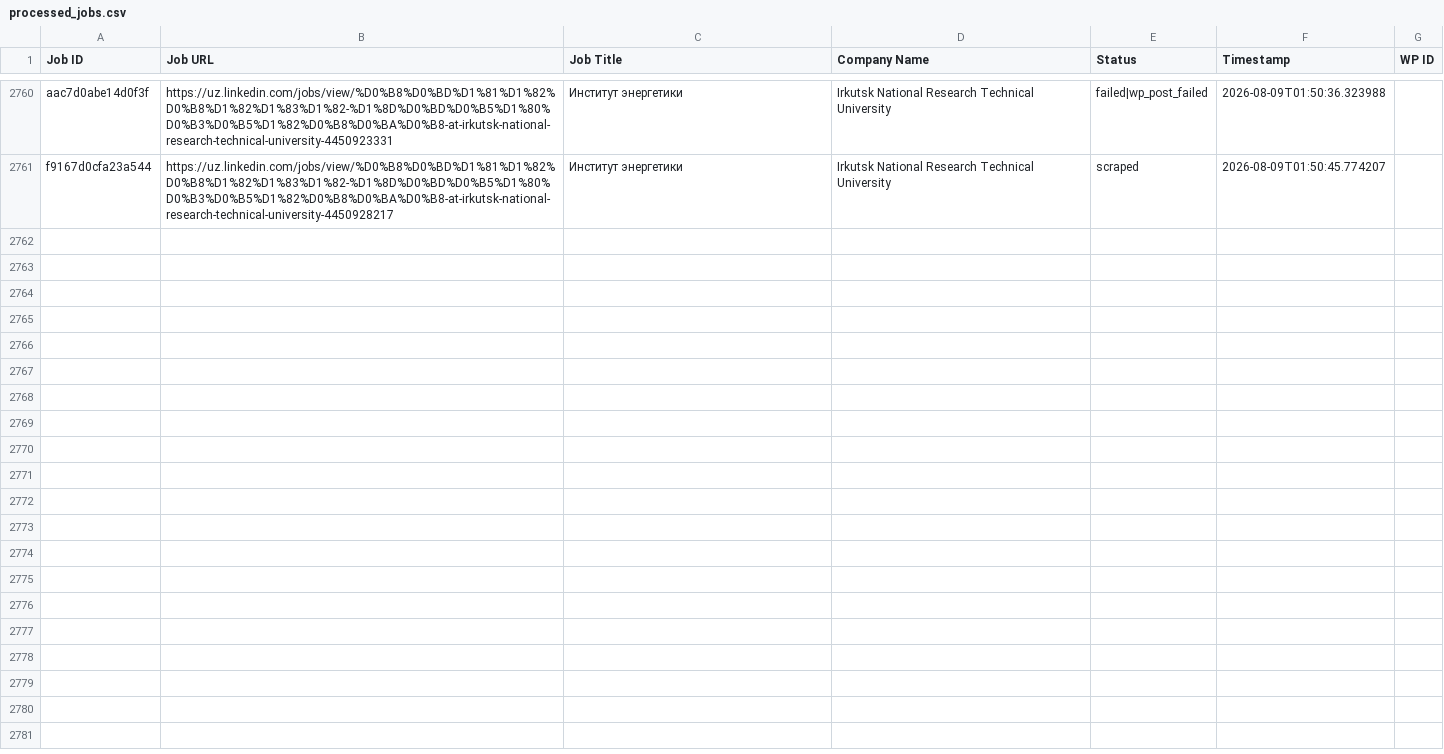
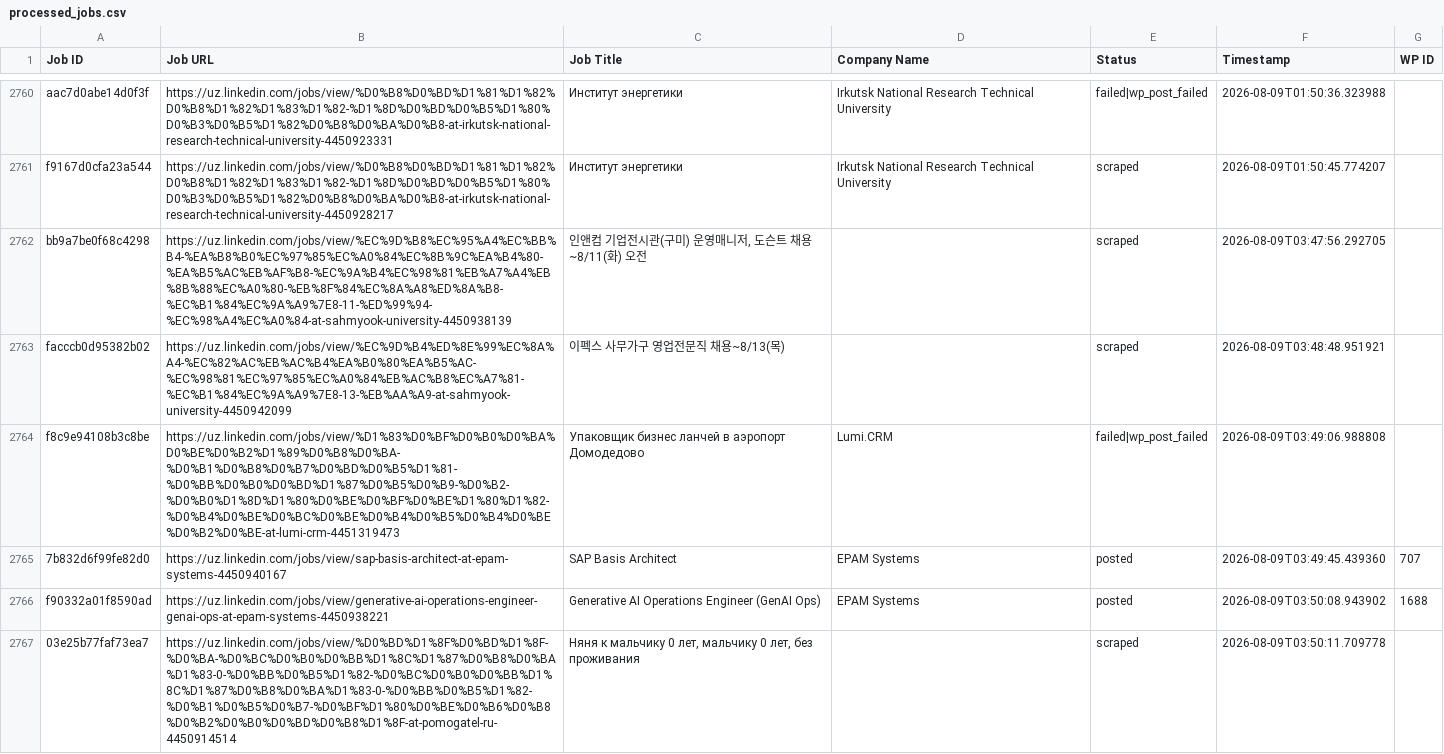
Before and after one commit to innovationinc2000/uz, a CSV file: processed_jobs.csv, drawn as a sheet; only a part is shown, gaps mark what is left out; the diff covers the shown part only; the diff names each change by its address in the sheet, - before the commit and + after, or states it on an @@ line.

```diff
--- a/processed_jobs.csv
+++ b/processed_jobs.csv
+row 2762: bb9a7be0f68c4298 | https://uz.linkedin.com/jobs/view/%EC%9D%B8%EC%95%A4%EC%BB%B4-%EA%B8%B0%EC%97%85%EC%A0%84%EC%8B%9C%EA%B4%80-%EA%B5%AC%EB%AF%B8-%EC%9A%B4%EC%98%81%EB%A7%A4%EB%8B%88%EC%A0%80-%EB%8F%84%EC%8A%A8%ED%8A%B8-%EC%B1%84%EC%9A%A9%7E8-11-%ED%99%94-%EC%98%A4%EC%A0%84-at-sahmyook-university-4450938139 | 인앤컴 기업전시관(구미) 운영매니저, 도슨트 채용~8/11(화) 오전 |  | scraped | 2026-08-09T03:47:56.292705
+row 2763: facccb0d95382b02 | https://uz.linkedin.com/jobs/view/%EC%9D%B4%ED%8E%99%EC%8A%A4-%EC%82%AC%EB%AC%B4%EA%B0%80%EA%B5%AC-%EC%98%81%EC%97%85%EC%A0%84%EB%AC%B8%EC%A7%81-%EC%B1%84%EC%9A%A9%7E8-13-%EB%AA%A9-at-sahmyook-university-4450942099 | 이펙스 사무가구 영업전문직 채용~8/13(목) |  | scraped | 2026-08-09T03:48:48.951921
+row 2764: f8c9e94108b3c8be | https://uz.linkedin.com/jobs/view/%D1%83%D0%BF%D0%B0%D0%BA%D0%BE%D0%B2%D1%89%D0%B8%D0%BA-%D0%B1%D0%B8%D0%B7%D0%BD%D0%B5%D1%81-%D0%BB%D0%B0%D0%BD%D1%87%D0%B5%D0%B9-%D0%B2-%D0%B0%D1%8D%D1%80%D0%BE%D0%BF%D0%BE%D1%80%D1%82-%D0%B4%D0%BE%D0%BC%D0%BE%D0%B4%D0%B5%D0%B4%D0%BE%D0%B2%D0%BE-at-lumi-crm-4451319473 | Упаковщик бизнес ланчей в аэропорт Домодедово | Lumi.CRM | failed|wp_post_failed | 2026-08-09T03:49:06.988808
+row 2765: 7b832d6f99fe82d0 | https://uz.linkedin.com/jobs/view/sap-basis-architect-at-epam-systems-4450940167 | SAP Basis Architect | EPAM Systems | posted | 2026-08-09T03:49:45.439360 | 707
+row 2766: f90332a01f8590ad | https://uz.linkedin.com/jobs/view/generative-ai-operations-engineer-genai-ops-at-epam-systems-4450938221 | Generative AI Operations Engineer (GenAI Ops) | EPAM Systems | posted | 2026-08-09T03:50:08.943902 | 1688
+row 2767: 03e25b77faf73ea7 | https://uz.linkedin.com/jobs/view/%D0%BD%D1%8F%D0%BD%D1%8F-%D0%BA-%D0%BC%D0%B0%D0%BB%D1%8C%D1%87%D0%B8%D0%BA%D1%83-0-%D0%BB%D0%B5%D1%82-%D0%BC%D0%B0%D0%BB%D1%8C%D1%87%D0%B8%D0%BA%D1%83-0-%D0%BB%D0%B5%D1%82-%D0%B1%D0%B5%D0%B7-%D0%BF%D1%80%D0%BE%D0%B6%D0%B8%D0%B2%D0%B0%D0%BD%D0%B8%D1%8F-at-pomogatel-ru-4450914514 | Няня к мальчику 0 лет, мальчику 0 лет, без проживания |  | scraped | 2026-08-09T03:50:11.709778
```
Also changed, not shown: 5 added rows elsewhere in this file.
